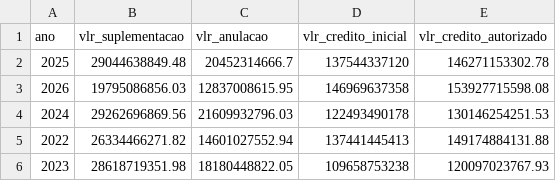
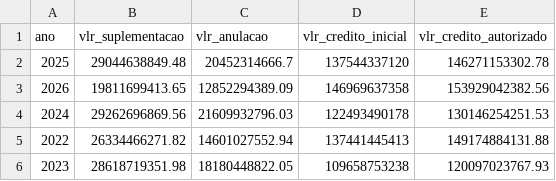
Before and after one commit to splor-mg/dados-check-siafi, a CSV file: data/alteracoes_orcamentarias.csv, drawn as a sheet.

```diff
--- a/data/alteracoes_orcamentarias.csv
+++ b/data/alteracoes_orcamentarias.csv
@@ -2,3 +2,3 @@ ano,vlr_suplementacao,vlr_anulacao,vlr_credito_inicial,vlr_credito_autorizado
 2025,29044638849.48,20452314666.7,137544337120,146271153302.78
-2026,19795086856.03,12837008615.95,146969637358,153927715598.08
+2026,19811699413.65,12852294389.09,146969637358,153929042382.56
 2024,29262696869.56,21609932796.03,122493490178,130146254251.53
```
Also changed, not shown: data/cota.csv, data/credito.csv, 5 other files.
